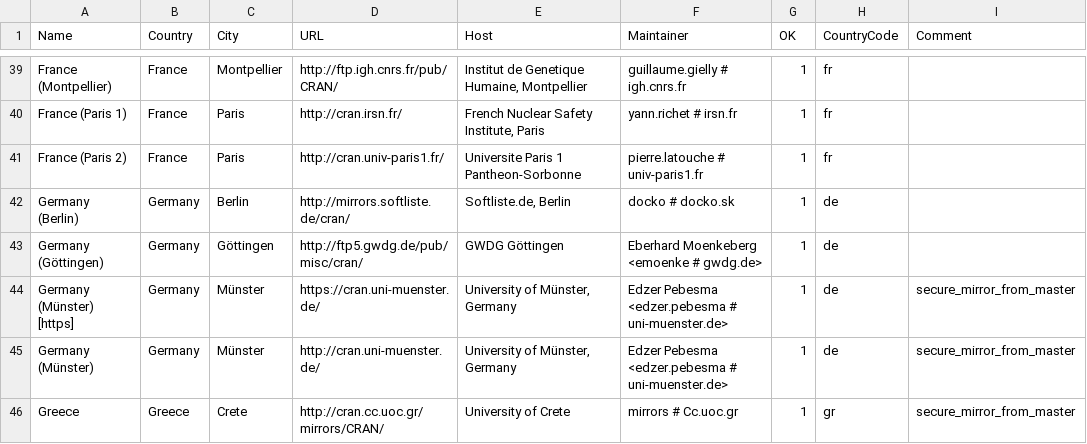
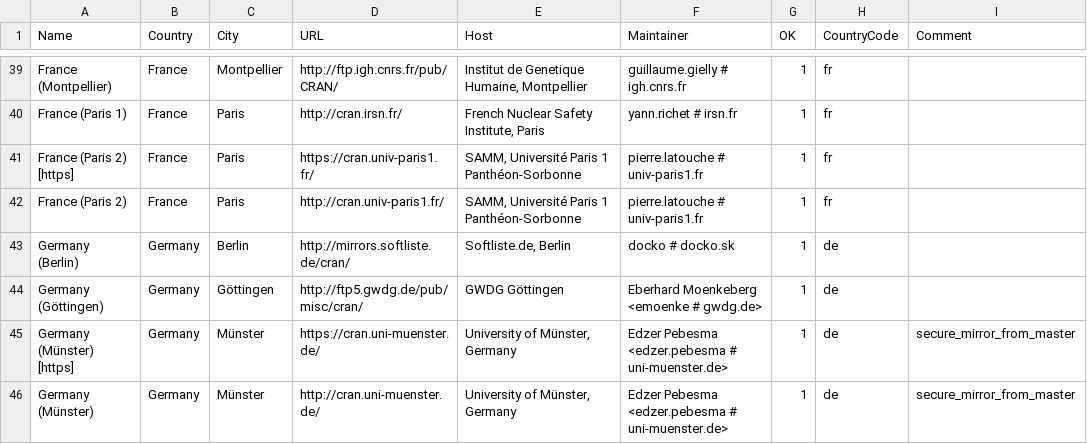
Before and after one commit to r-devel/r-svn, a CSV file: doc/CRAN_mirrors.csv, drawn as a sheet; only a part is shown, gaps mark what is left out; the shorter side is filled out with more unchanged rows; addresses are those after the commit; the diff names each change by its address in the sheet, - before the commit and + after, or states it on an @@ line.

Commit message:
Updated.
git-svn-id: https://svn.r-project.org/R/trunk@69563 00db46b3-68df-0310-9c12-caf00c1e9a41

```diff
--- a/doc/CRAN_mirrors.csv
+++ b/doc/CRAN_mirrors.csv
+row 41: France (Paris 2) [https] | France | Paris | https://cran.univ-paris1.fr/ | SAMM, Université Paris 1 Panthéon-Sorbonne | pierre.latouche # univ-paris1.fr | 1 | fr
-E42 (Host): Universite Paris 1 Pantheon-Sorbonne
+E42 (Host): SAMM, Université Paris 1 Panthéon-Sorbonne
```
